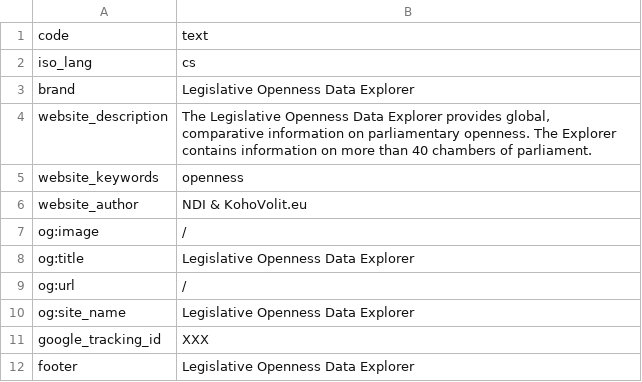
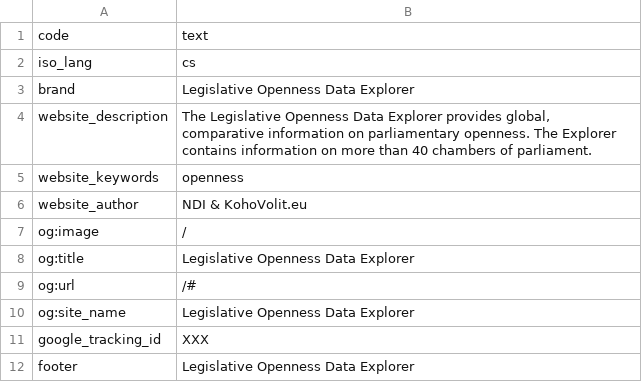
Before and after one commit to KohoVolit/legislative-openness-data-explorer-texts, a CSV file: cs/meta/texts.csv, drawn as a sheet.

Commit message:
test cs text

```diff
--- a/cs/meta/texts.csv
+++ b/cs/meta/texts.csv
@@ -8,3 +8,3 @@ og:image,/
 og:title,Legislative Openness Data Explorer
-og:url,/
+og:url,/#
 og:site_name,Legislative Openness Data Explorer
```
